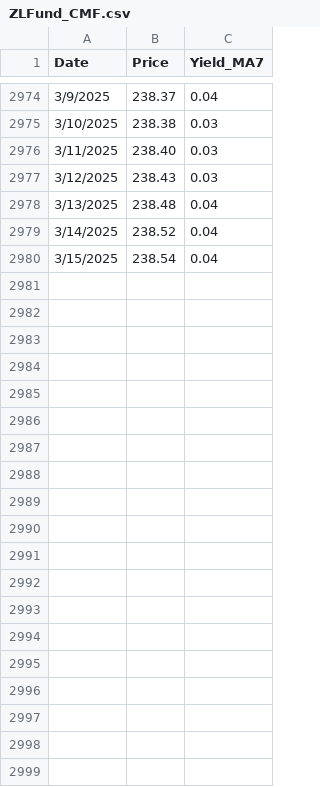
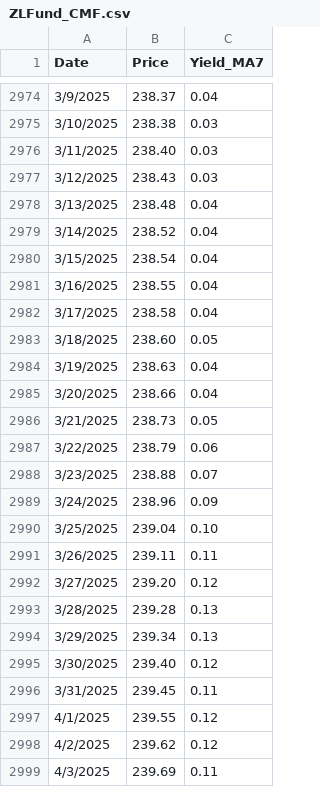
Before and after one commit to liuzhe821/funds, a CSV file: ZLFund_CMF.csv, drawn as a sheet; only a part is shown, gaps mark what is left out; the diff names each change by its address in the sheet, - before the commit and + after, or states it on an @@ line.

Commit message:
Update ZLFund_CMF.csv

```diff
--- a/ZLFund_CMF.csv
+++ b/ZLFund_CMF.csv
+row 2981: 3/16/2025 | 238.55 | 0.04
+row 2982: 3/17/2025 | 238.58 | 0.04
+row 2983: 3/18/2025 | 238.60 | 0.05
+row 2984: 3/19/2025 | 238.63 | 0.04
+row 2985: 3/20/2025 | 238.66 | 0.04
+row 2986: 3/21/2025 | 238.73 | 0.05
+row 2987: 3/22/2025 | 238.79 | 0.06
+row 2988: 3/23/2025 | 238.88 | 0.07
+row 2989: 3/24/2025 | 238.96 | 0.09
+row 2990: 3/25/2025 | 239.04 | 0.10
+row 2991: 3/26/2025 | 239.11 | 0.11
+row 2992: 3/27/2025 | 239.20 | 0.12
+row 2993: 3/28/2025 | 239.28 | 0.13
+row 2994: 3/29/2025 | 239.34 | 0.13
+row 2995: 3/30/2025 | 239.40 | 0.12
+row 2996: 3/31/2025 | 239.45 | 0.11
+row 2997: 4/1/2025 | 239.55 | 0.12
+row 2998: 4/2/2025 | 239.62 | 0.12
+row 2999: 4/3/2025 | 239.69 | 0.11
```
